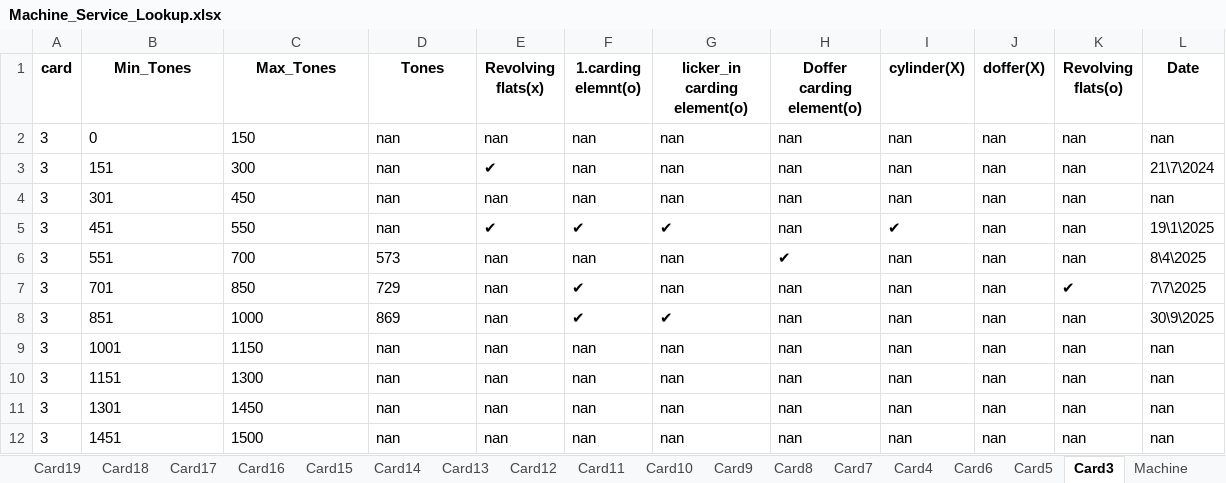
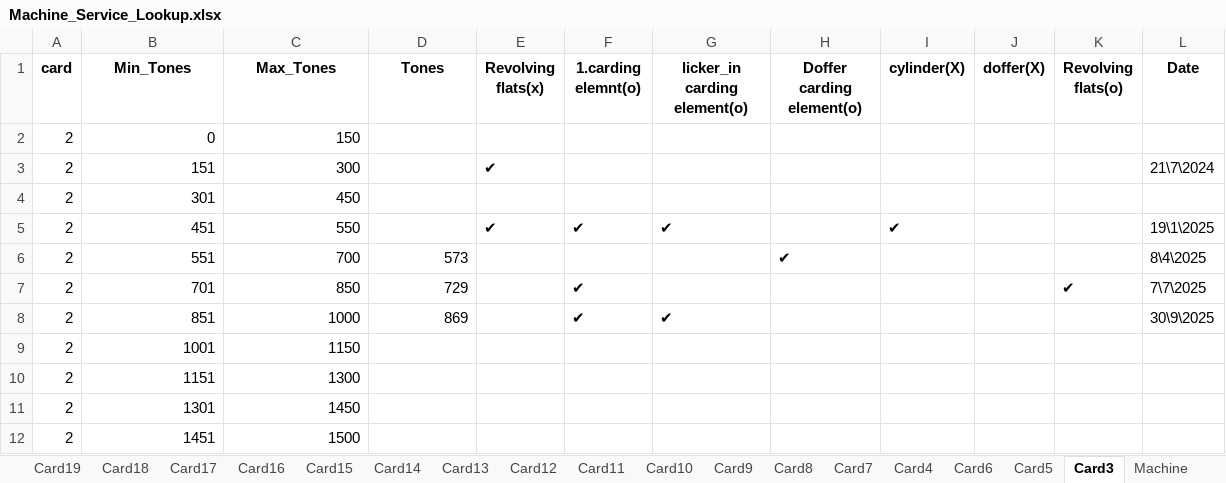
Before and after one commit to mahmedabdallh123/input-data, an Excel workbook: Machine_Service_Lookup.xlsx, sheet Card3, drawn as a sheet; values as stored, in another font and other column widths than the file's, no borders; the diff names each change by its address in the sheet, - before the commit and + after, or states it on an @@ line.

```diff
--- a/Machine_Service_Lookup.xlsx (sheet Card3)
+++ b/Machine_Service_Lookup.xlsx (sheet Card3)
-A2:A12 (card): 3
+A2:A12 (card): 2
-B2:C5 alignment: left
+B2:C5 alignment: right
-D2:D5 (Tones): nan
+D2:D5 (Tones): (empty)
-E2 (Revolving flats(x)): nan
+E2 (Revolving flats(x)): (empty)
-F2:F4 (1.carding elemnt(o)): nan
+F2:F4 (1.carding elemnt(o)): (empty)
-G2:G4 (licker_in carding element(o)): nan
+G2:G4 (licker_in carding element(o)): (empty)
-H2:H5 (Doffer carding element(o)): nan
+H2:H5 (Doffer carding element(o)): (empty)
-I2:I4 (cylinder(X)): nan
+I2:I4 (cylinder(X)): (empty)
-J2:J12 (doffer(X)): nan
+J2:J12 (doffer(X)): (empty)
-K2:K6 (Revolving flats(o)): nan
+K2:K6 (Revolving flats(o)): (empty)
-L2 (Date): nan
+L2 (Date): (empty)
-E4 (Revolving flats(x)): nan
+E4 (Revolving flats(x)): (empty)
-L4 (Date): nan
+L4 (Date): (empty)
-B6:D8 alignment: left
+B6:D8 alignment: right
-E6:E12 (Revolving flats(x)): nan
+E6:E12 (Revolving flats(x)): (empty)
-F6 (1.carding elemnt(o)): nan
+F6 (1.carding elemnt(o)): (empty)
-G6:G7 (licker_in carding element(o)): nan
+G6:G7 (licker_in carding element(o)): (empty)
-I6:I12 (cylinder(X)): nan
+I6:I12 (cylinder(X)): (empty)
-H7:H12 (Doffer carding element(o)): nan
+H7:H12 (Doffer carding element(o)): (empty)
-K8:K12 (Revolving flats(o)): nan
+K8:K12 (Revolving flats(o)): (empty)
-B9:C12 alignment: left
+B9:C12 alignment: right
-D9:D12 (Tones): nan
+D9:D12 (Tones): (empty)
-F9:F12 (1.carding elemnt(o)): nan
+F9:F12 (1.carding elemnt(o)): (empty)
-G9:G12 (licker_in carding element(o)): nan
+G9:G12 (licker_in carding element(o)): (empty)
-L9:L12 (Date): nan
+L9:L12 (Date): (empty)
```
Also changed, not shown: sheet Card2, sheet Card23, sheet Card22, sheet Card24.
